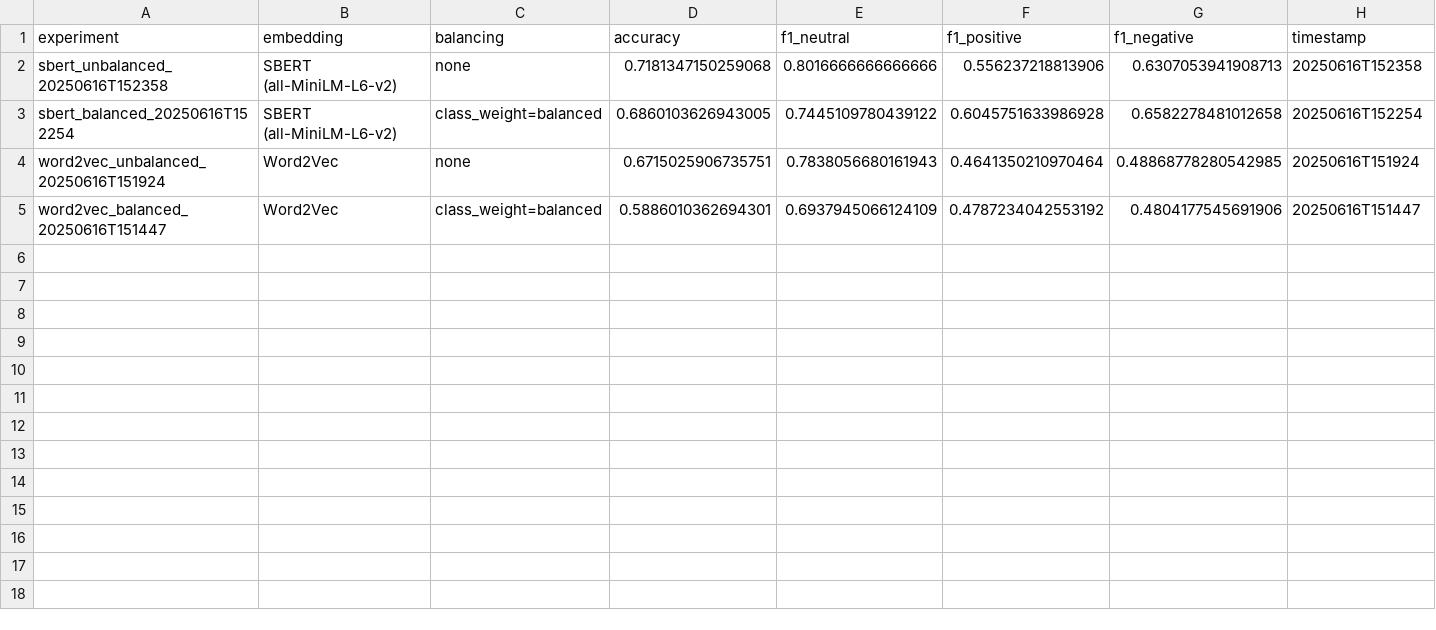
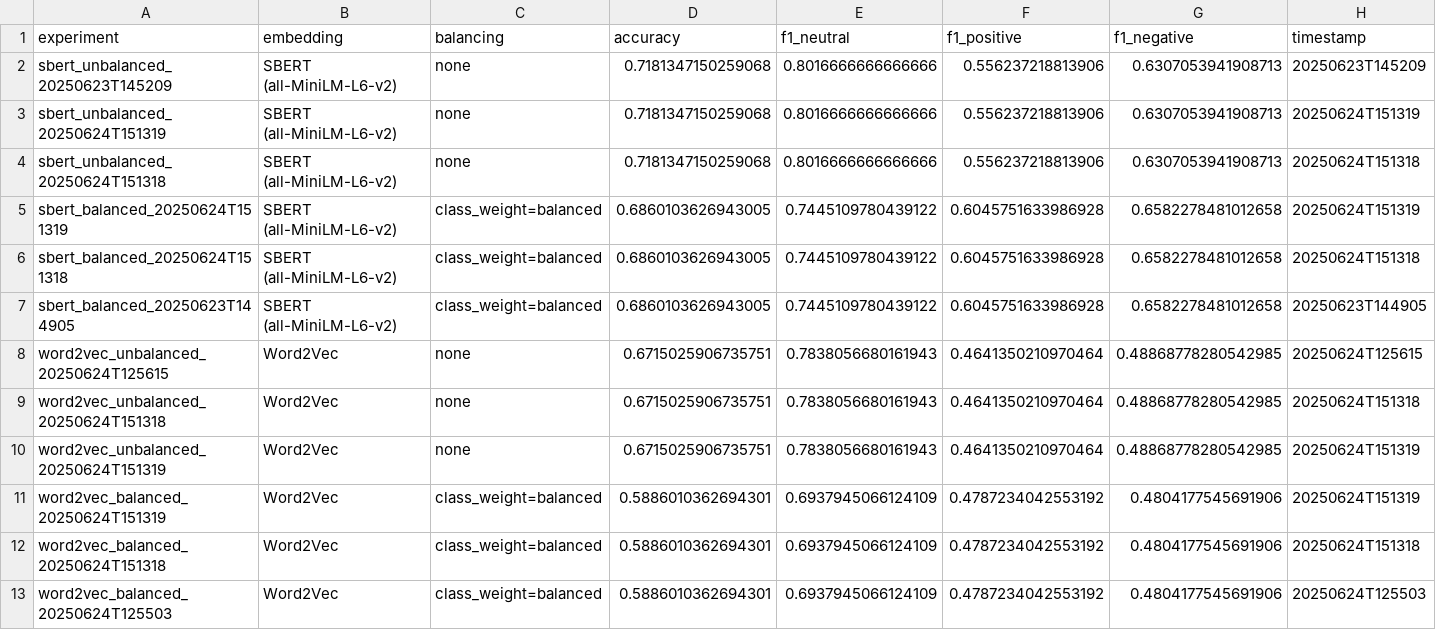
Before and after one commit to IreneGaita/FinSent, a CSV file: airflow/data/reports/comparison_table.csv, drawn as a sheet.

Commit message:
- added experiment comparison file (08.comparison_experiments.ipynb) - added csv of results table(comparison_table.csv) - added dag to save best model (dag_best_model.py) - modified dag_compare.py for model extraction - added latest development steps in dag_main_pipeline.py - modified training dags to save latest versions - added fastapi port in docker-compose(docker-compose.yaml) - added app\main.py directory for fastapi service - modified requirements.txt

```diff
--- a/airflow/data/reports/comparison_table.csv
+++ b/airflow/data/reports/comparison_table.csv
@@ -1,5 +1,13 @@
 experiment,embedding,balancing,accuracy,f1_neutral,f1_positive,f1_negative,timestamp
-sbert_unbalanced_20250616T152358,SBERT (all-MiniLM-L6-v2),none,0.7181347150259068,0.8016666666666666,0.556237218813906,0.6307053941908713,20250616T152358
-sbert_balanced_20250616T152254,SBERT (all-MiniLM-L6-v2),class_weight=balanced,0.6860103626943005,0.7445109780439122,0.6045751633986928,0.6582278481012658,20250616T152254
-word2vec_unbalanced_20250616T151924,Word2Vec,none,0.6715025906735751,0.7838056680161943,0.4641350210970464,0.48868778280542985,20250616T151924
-word2vec_balanced_20250616T151447,Word2Vec,class_weight=balanced,0.5886010362694301,0.6937945066124109,0.4787234042553192,0.4804177545691906,20250616T151447
+sbert_unbalanced_20250623T145209,SBERT (all-MiniLM-L6-v2),none,0.7181347150259068,0.8016666666666666,0.556237218813906,0.6307053941908713,20250623T145209
+sbert_unbalanced_20250624T151319,SBERT (all-MiniLM-L6-v2),none,0.7181347150259068,0.8016666666666666,0.556237218813906,0.6307053941908713,20250624T151319
+sbert_unbalanced_20250624T151318,SBERT (all-MiniLM-L6-v2),none,0.7181347150259068,0.8016666666666666,0.556237218813906,0.6307053941908713,20250624T151318
+sbert_balanced_20250624T151319,SBERT (all-MiniLM-L6-v2),class_weight=balanced,0.6860103626943005,0.7445109780439122,0.6045751633986928,0.6582278481012658,20250624T151319
+sbert_balanced_20250624T151318,SBERT (all-MiniLM-L6-v2),class_weight=balanced,0.6860103626943005,0.7445109780439122,0.6045751633986928,0.6582278481012658,20250624T151318
+sbert_balanced_20250623T144905,SBERT (all-MiniLM-L6-v2),class_weight=balanced,0.6860103626943005,0.7445109780439122,0.6045751633986928,0.6582278481012658,20250623T144905
+word2vec_unbalanced_20250624T125615,Word2Vec,none,0.6715025906735751,0.7838056680161943,0.4641350210970464,0.48868778280542985,20250624T125615
+word2vec_unbalanced_20250624T151318,Word2Vec,none,0.6715025906735751,0.7838056680161943,0.4641350210970464,0.48868778280542985,20250624T151318
+word2vec_unbalanced_20250624T151319,Word2Vec,none,0.6715025906735751,0.7838056680161943,0.4641350210970464,0.48868778280542985,20250624T151319
+word2vec_balanced_20250624T151319,Word2Vec,class_weight=balanced,0.5886010362694301,0.6937945066124109,0.4787234042553192,0.4804177545691906,20250624T151319
+word2vec_balanced_20250624T151318,Word2Vec,class_weight=balanced,0.5886010362694301,0.6937945066124109,0.4787234042553192,0.4804177545691906,20250624T151318
+word2vec_balanced_20250624T125503,Word2Vec,class_weight=balanced,0.5886010362694301,0.6937945066124109,0.4787234042553192,0.4804177545691906,20250624T125503
```
Also changed, not shown: 14 other files.
